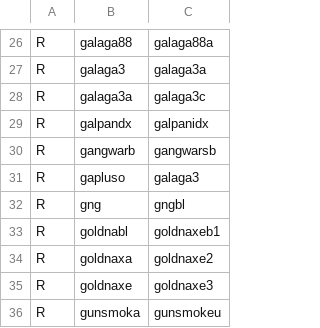
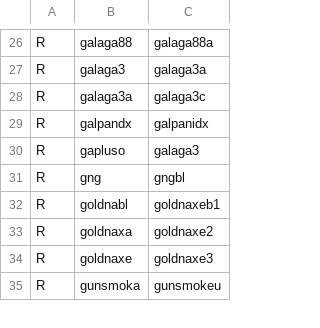
Before and after one commit to franklesniak/ROMSorter, a CSV file: MAME_2003_Plus_RenameSet_Prerequisites.csv, drawn as a sheet; only a part is shown, gaps mark what is left out; the diff names each change by its address in the sheet, - before the commit and + after, or states it on an @@ line.

Commit message:
Fix gangwarb->gangwars instead of gangwarsb

```diff
--- a/MAME_2003_Plus_RenameSet_Prerequisites.csv
+++ b/MAME_2003_Plus_RenameSet_Prerequisites.csv
-row 30: R | gangwarb | gangwarsb
```
